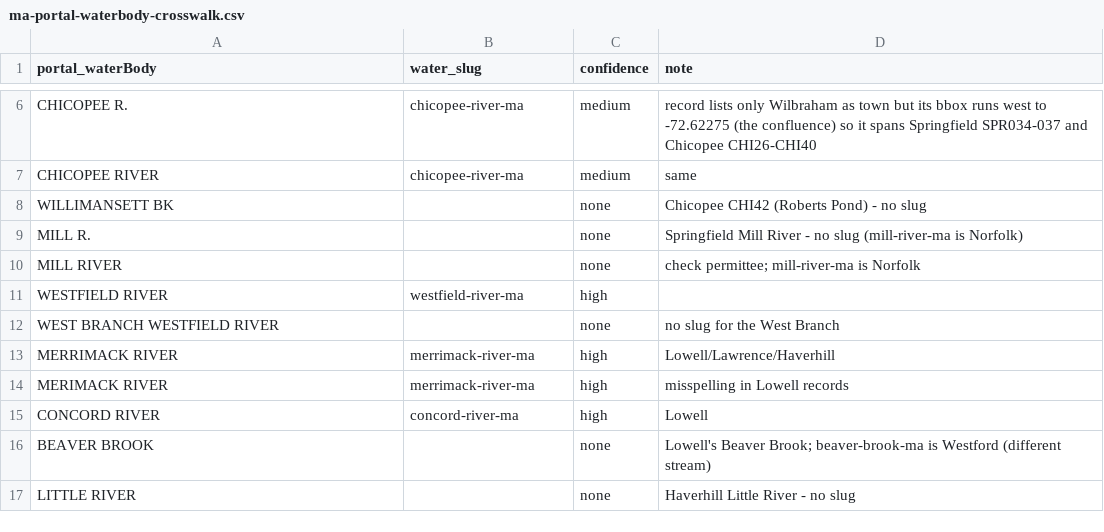
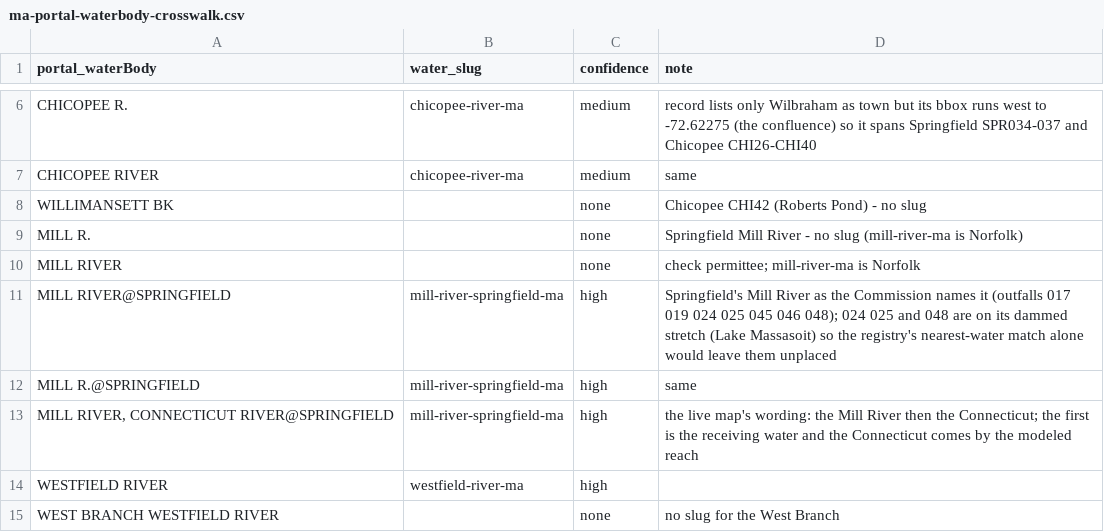
Before and after one commit to InfoBaker/dirtywaterwatch-data, a CSV file: data/reference/ma-portal-waterbody-crosswalk.csv, drawn as a sheet; only a part is shown, gaps mark what is left out; the shorter side is filled out with more unchanged rows; the diff names each change by its address in the sheet, - before the commit and + after, or states it on an @@ line.

```diff
--- a/data/reference/ma-portal-waterbody-crosswalk.csv
+++ b/data/reference/ma-portal-waterbody-crosswalk.csv
+row 11: MILL RIVER@SPRINGFIELD | mill-river-springfield-ma | high | Springfield's Mill River as the Commission names it (outfalls 017 019 024 025 045 046 048); 024 025 and 048 are on its dammed stretch (Lake Massasoit) so the registry's nearest-water match alone would leave them unplaced
+row 12: MILL R.@SPRINGFIELD | mill-river-springfield-ma | high | same
+row 13: MILL RIVER, CONNECTICUT RIVER@SPRINGFIELD | mill-river-springfield-ma | high | the live map's wording: the Mill River then the Connecticut; the first is the receiving water and the Connecticut comes by the modeled reach
```
Also changed, not shown: 2 other files.
